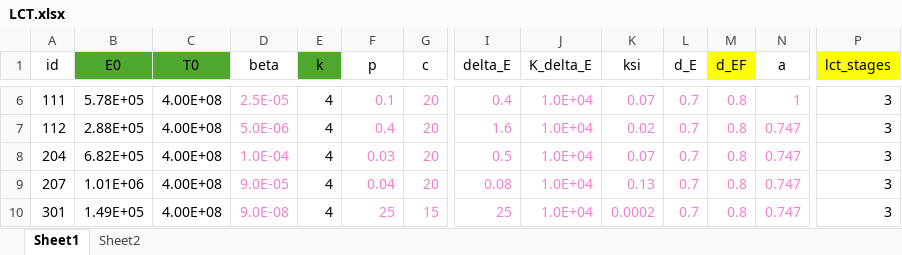
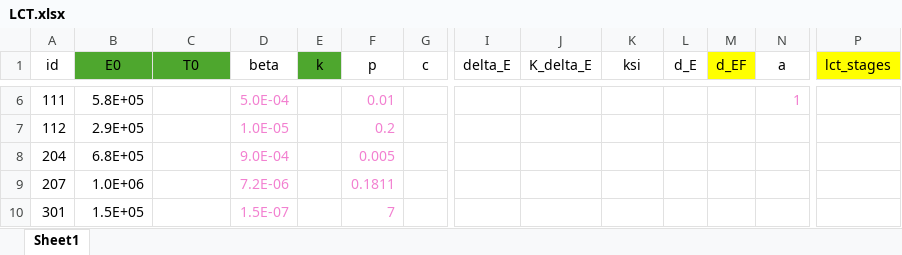
Before and after one commit to DoctorGoose/VirtualPatient, an Excel workbook: python/LCT.xlsx, sheet Sheet1, drawn as a sheet; only a part is shown, gaps mark what is left out; values as stored, in another font and other column widths than the file's, no borders; the diff covers the shown part only; the diff names each change by its address in the sheet, - before the commit and + after, or states it on an @@ line.

```diff
--- a/python/LCT.xlsx (sheet Sheet1)
+++ b/python/LCT.xlsx (sheet Sheet1)
-sheet tab: Sheet2
-B6 (E0): 5.78E+05
+B6 (E0): 5.8E+05
-C6:C10 (T0): 4.00E+08
+C6:C10 (T0): (empty)
-D6 (beta): 2.5E-05
+D6 (beta): 5.0E-04
-E6:E10 (k): 4
+E6:E10 (k): (empty)
-F6 (p): 0.1
+F6 (p): 0.01
-G6:G9 (c): 20
+G6:G9 (c): (empty)
-I6 (delta_E): 0.4
+I6 (delta_E): (empty)
-J6:J10 (K_delta_E): 1.0E+04
+J6:J10 (K_delta_E): (empty)
-K6 (ksi): 0.07
+K6 (ksi): (empty)
-L6:L10 (d_E): 0.7
+L6:L10 (d_E): (empty)
-M6:M10 (d_EF): 0.8
+M6:M10 (d_EF): (empty)
-P6:P10 (lct_stages): 3
+P6:P10 (lct_stages): (empty)
-B7 (E0): 2.88E+05
+B7 (E0): 2.9E+05
-D7 (beta): 5.0E-06
+D7 (beta): 1.0E-05
-F7 (p): 0.4
+F7 (p): 0.2
-I7 (delta_E): 1.6
+I7 (delta_E): (empty)
-K7 (ksi): 0.02
+K7 (ksi): (empty)
-N7:N10 (a): 0.747
+N7:N10 (a): (empty)
-B8 (E0): 6.82E+05
+B8 (E0): 6.8E+05
-D8 (beta): 1.0E-04
+D8 (beta): 9.0E-04
-F8 (p): 0.03
+F8 (p): 0.005
-I8 (delta_E): 0.5
+I8 (delta_E): (empty)
-K8 (ksi): 0.07
+K8 (ksi): (empty)
-B9 (E0): 1.01E+06
+B9 (E0): 1.0E+06
-D9 (beta): 9.0E-05
+D9 (beta): 7.2E-06
-F9 (p): 0.04
+F9 (p): 0.1811
-I9 (delta_E): 0.08
+I9 (delta_E): (empty)
-K9 (ksi): 0.13
+K9 (ksi): (empty)
-B10 (E0): 1.49E+05
+B10 (E0): 1.5E+05
-D10 (beta): 9.0E-08
+D10 (beta): 1.5E-07
-F10 (p): 25
+F10 (p): 7
-G10 (c): 15
+G10 (c): (empty)
-I10 (delta_E): 25
+I10 (delta_E): (empty)
-K10 (ksi): 0.0002
+K10 (ksi): (empty)
```
Also changed, not shown: 185 edited cells and cell formats elsewhere in this sheet, Data/References/Elective/Rahil_2020/Table8_Healed.xlsx, 1 other file.
